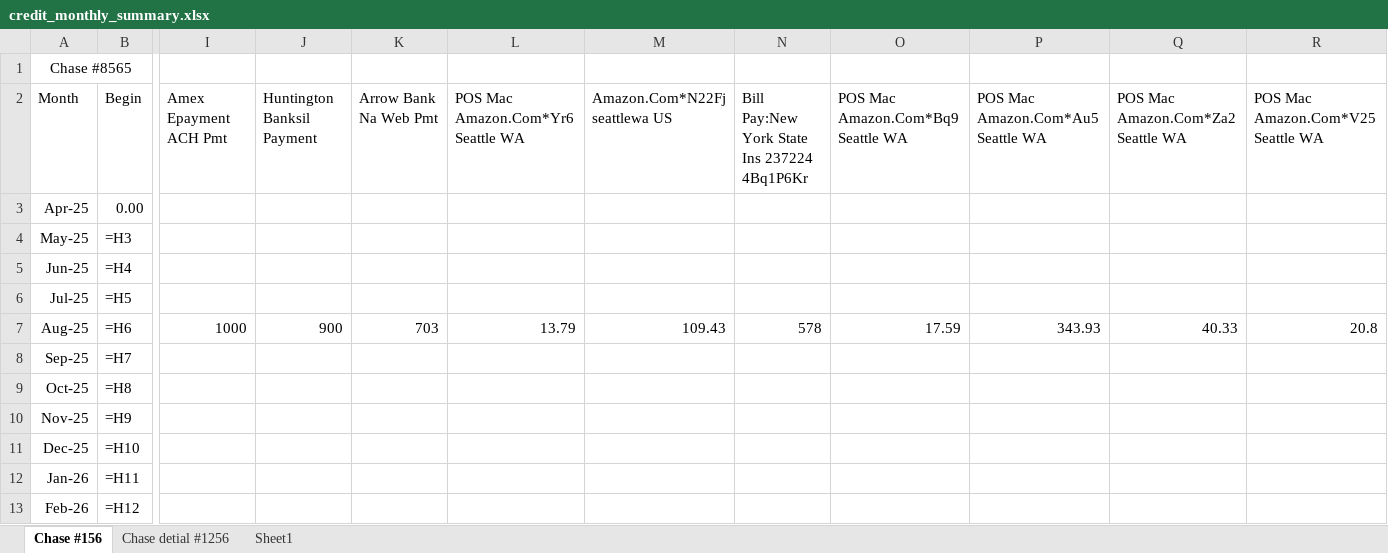
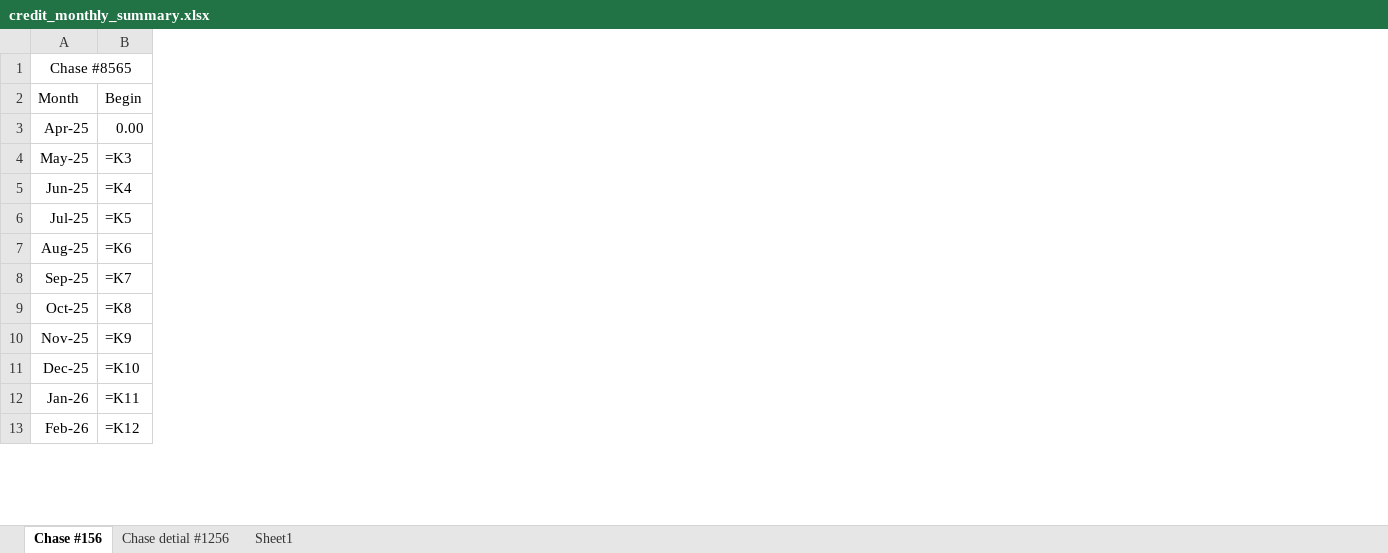
Before and after one commit to Eric-666-chp/BANK-STATEMENT-EXTRACTOR, an Excel workbook: credit_monthly_summary.xlsx, sheet Chase #156, drawn as a sheet; only a part is shown, gaps mark what is left out; values as stored, in another font and other column widths than the file's, no borders; formulas without a stored value are shown as written; removed rows and columns are numbered as before the commit, all else as after; the diff covers the shown part only; the diff names each change by its address in the sheet, - before the commit and + after, or states it on an @@ line.

```diff
--- a/credit_monthly_summary.xlsx (sheet Chase #156)
+++ b/credit_monthly_summary.xlsx (sheet Chase #156)
-column B, rows 2-13: Begin | 0.00 | =H3 | =H4 | =H5 | =H6 | =H7 | =H8 | =H9 | =H10 | =H11 | =H12
+column B, rows 2-13: Begin | 0.00 | =K3 | =K4 | =K5 | =K6 | =K7 | =K8 | =K9 | =K10 | =K11 | =K12
-column I, rows 2-7: Amex Epayment ACH Pmt |  |  |  |  | 1000
-column J, rows 2-7: Huntington Banksil Payment |  |  |  |  | 900
-column K, rows 2-7: Arrow Bank Na Web Pmt |  |  |  |  | 703
-column L, rows 2-7: POS Mac Amazon.Com*Yr6 Seattle WA |  |  |  |  | 13.79
-column M, rows 2-7: Amazon.Com*N22Fjseattlewa US |  |  |  |  | 109.43
-column N, rows 2-7: Bill Pay:New York State Ins 237224 4Bq1P6Kr |  |  |  |  | 578
-column O, rows 2-7: POS Mac Amazon.Com*Bq9 Seattle WA |  |  |  |  | 17.59
-column P, rows 2-7: POS Mac Amazon.Com*Au5 Seattle WA |  |  |  |  | 343.93
-column Q, rows 2-7: POS Mac Amazon.Com*Za2 Seattle WA |  |  |  |  | 40.33
-column R, rows 2-7: POS Mac Amazon.Com*V25 Seattle WA |  |  |  |  | 20.8
```
Also changed, not shown: 3 added columns, 25 removed columns and 14 edited cells elsewhere in this sheet, sheet Sheet1, sheet Chase detial #1256, 3 other files.
